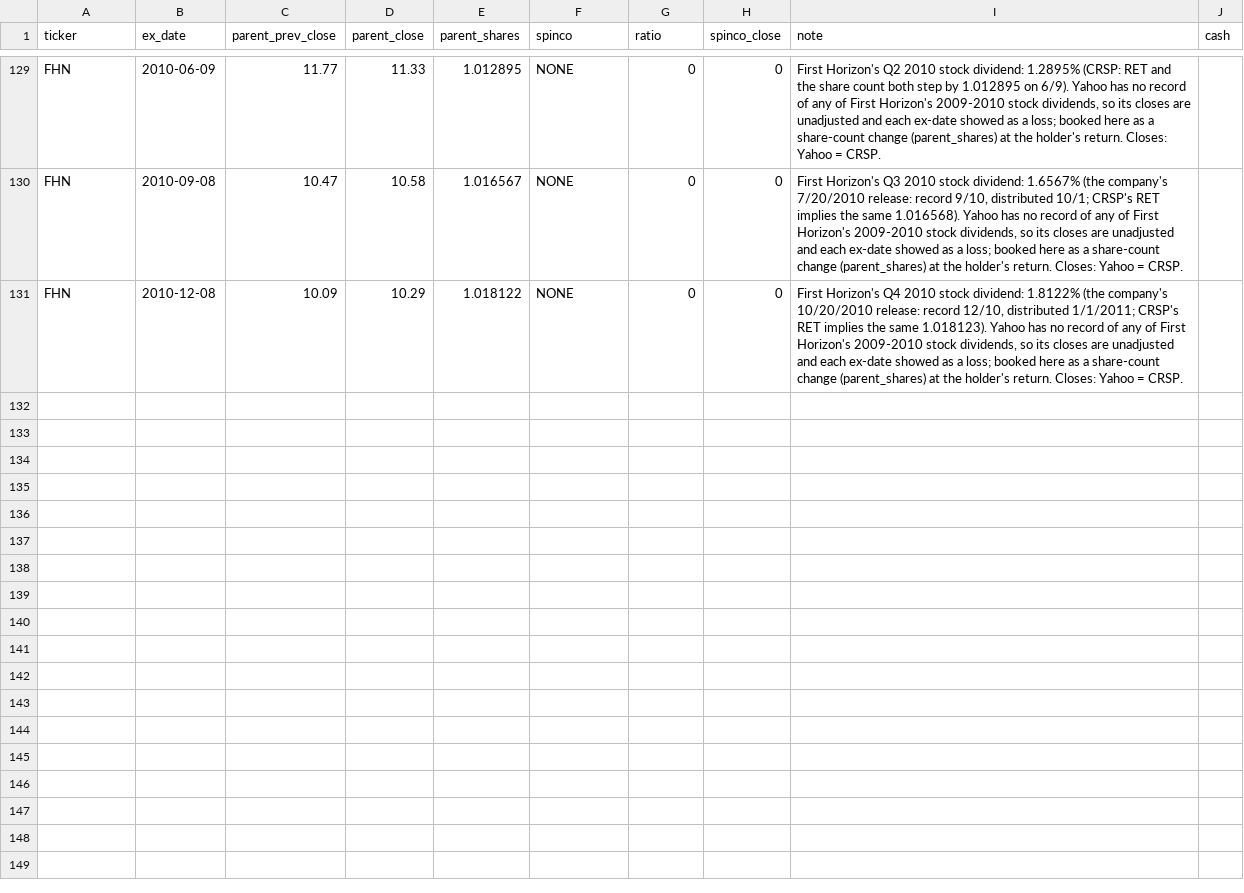
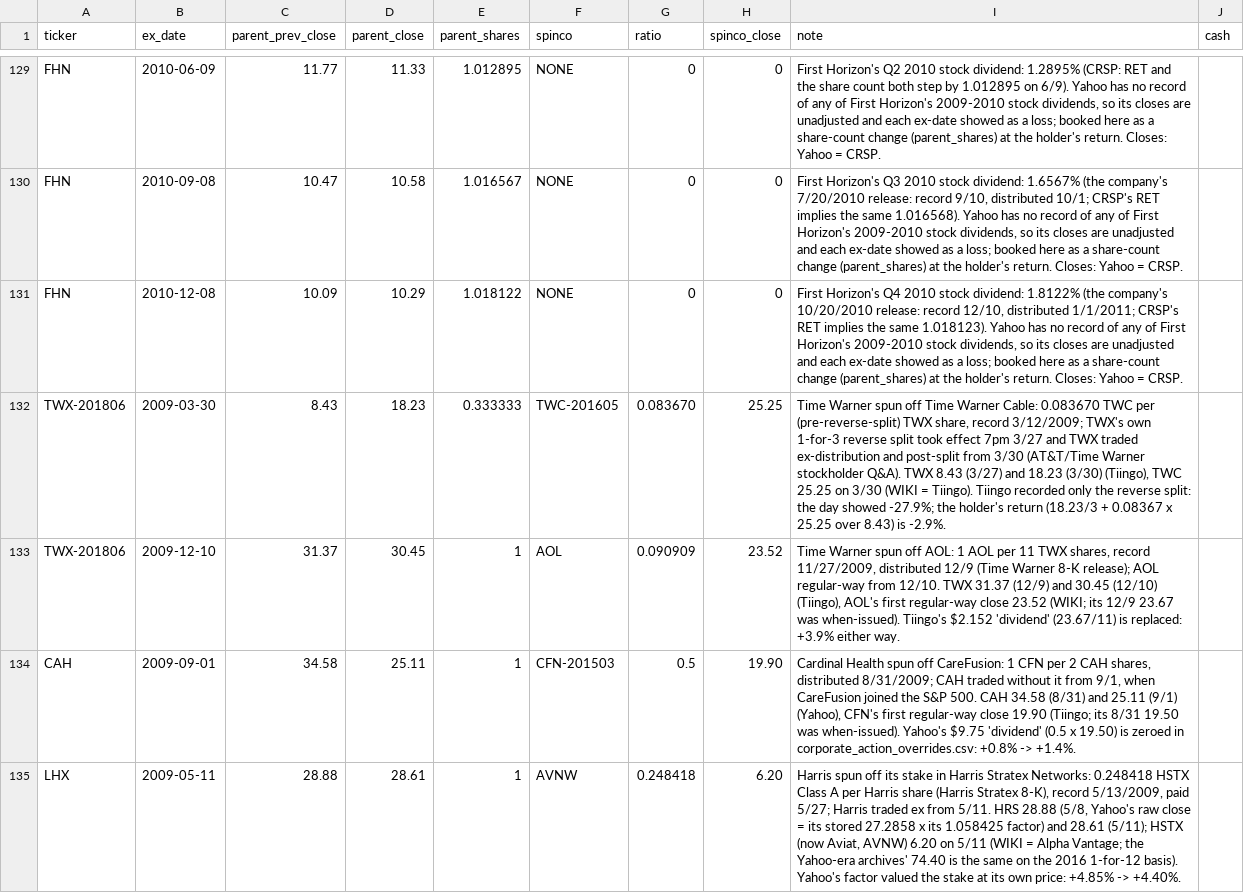
Before and after one commit to Johnbrick123/sp500-data, a CSV file: spinoffs.csv, drawn as a sheet; only a part is shown, gaps mark what is left out; the diff names each change by its address in the sheet, - before the commit and + after, or states it on an @@ line.

```diff
--- a/spinoffs.csv
+++ b/spinoffs.csv
+row 132: TWX-201806 | 2009-03-30 | 8.43 | 18.23 | 0.333333 | TWC-201605 | 0.083670 | 25.25 | Time Warner spun off Time Warner Cable: 0.083670 TWC per (pre-reverse-split) TWX share, record 3/12/2009; TWX's own 1-for-3 reverse split took effect 7pm 3/27 and TWX traded ex-distribution and post-split from 3/30 (AT&T/Time Warner stockholder Q&A). TWX 8.43 (3/27) and 18.23 (3/30) (Tiingo), TWC 25.25 on 3/30 (WIKI = Tiingo). Tiingo recorded only the reverse split: the day showed -27.9%; the holder's return (18.23/3 + 0.08367 x 25.25 over 8.43) is -2.9%.
+row 133: TWX-201806 | 2009-12-10 | 31.37 | 30.45 | 1 | AOL | 0.090909 | 23.52 | Time Warner spun off AOL: 1 AOL per 11 TWX shares, record 11/27/2009, distributed 12/9 (Time Warner 8-K release); AOL regular-way from 12/10. TWX 31.37 (12/9) and 30.45 (12/10) (Tiingo), AOL's first regular-way close 23.52 (WIKI; its 12/9 23.67 was when-issued). Tiingo's $2.152 'dividend' (23.67/11) is replaced: +3.9% either way.
+row 134: CAH | 2009-09-01 | 34.58 | 25.11 | 1 | CFN-201503 | 0.5 | 19.90 | Cardinal Health spun off CareFusion: 1 CFN per 2 CAH shares, distributed 8/31/2009; CAH traded without it from 9/1, when CareFusion joined the S&P 500. CAH 34.58 (8/31) and 25.11 (9/1) (Yahoo), CFN's first regular-way close 19.90 (Tiingo; its 8/31 19.50 was when-issued). Yahoo's $9.75 'dividend' (0.5 x 19.50) is zeroed in corporate_action_overrides.csv: +0.8% -> +1.4%.
+row 135: LHX | 2009-05-11 | 28.88 | 28.61 | 1 | AVNW | 0.248418 | 6.20 | Harris spun off its stake in Harris Stratex Networks: 0.248418 HSTX Class A per Harris share (Harris Stratex 8-K), record 5/13/2009, paid 5/27; Harris traded ex from 5/11. HRS 28.88 (5/8, Yahoo's raw close = its stored 27.2858 x its 1.058425 factor) and 28.61 (5/11); HSTX (now Aviat, AVNW) 6.20 on 5/11 (WIKI = Alpha Vantage; the Yahoo-era archives' 74.40 is the same on the 2016 1-for-12 basis). Yahoo's factor valued the stake at its own price: +4.85% -> +4.40%.
```
Also changed, not shown: corporate_action_overrides.csv.
